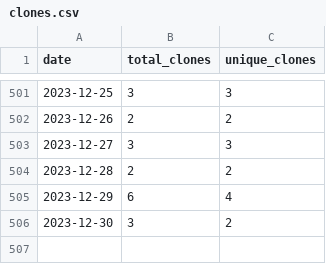
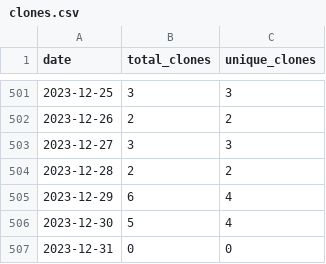
Before and after one commit to wumphlett/COMP-2210, a CSV file: .traffic/clones.csv, drawn as a sheet; only a part is shown, gaps mark what is left out.

Commit message:
Updating repository traffic

```diff
--- a/.traffic/clones.csv
+++ b/.traffic/clones.csv
@@ -505,2 +505,3 @@ date,total_clones,unique_clones
 2023-12-29,6,4
-2023-12-30,3,2
+2023-12-30,5,4
+2023-12-31,0,0
```
Also changed, not shown: .traffic/views.csv, 3 other files.
